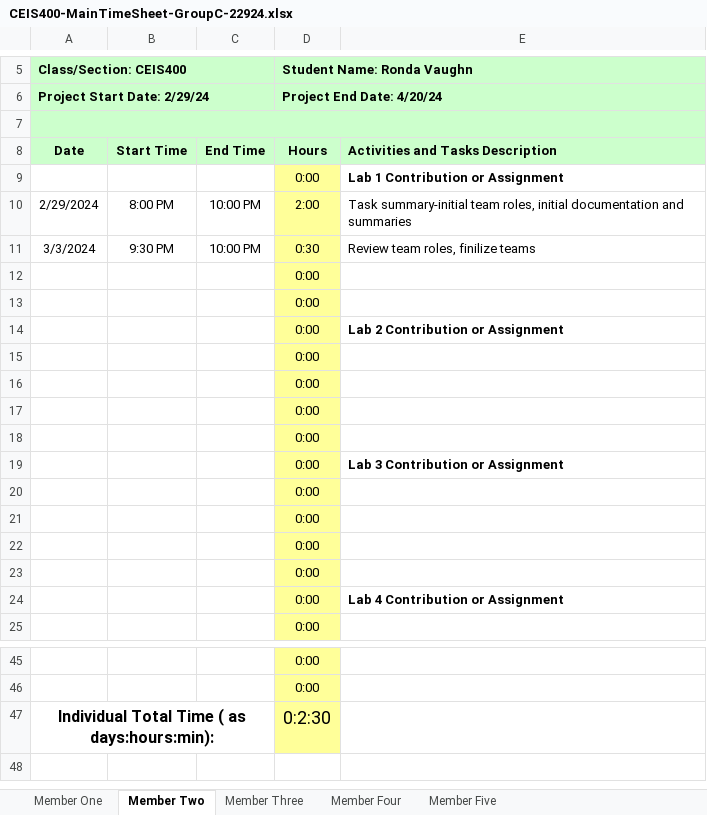
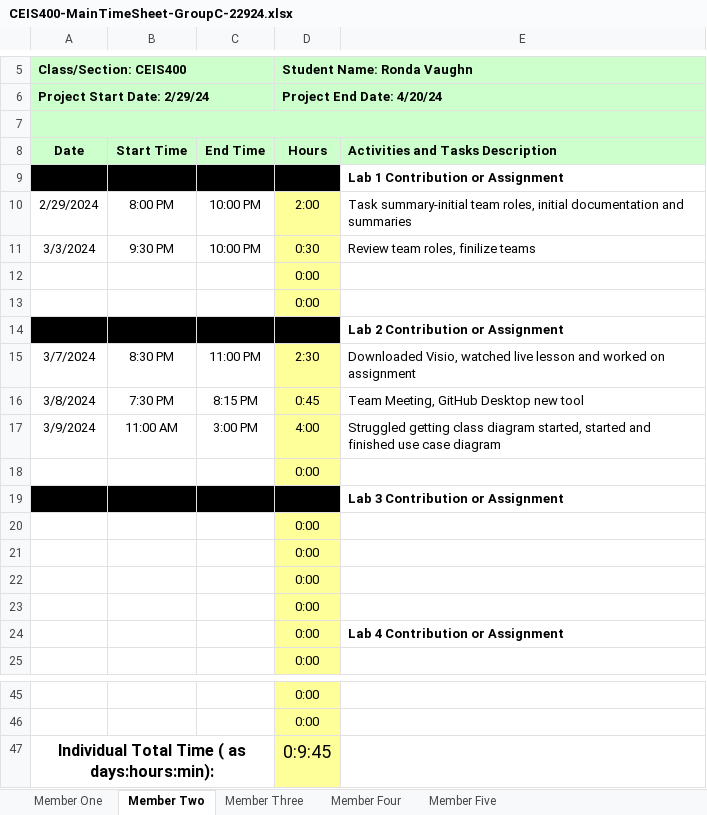
Before and after one commit to GiltedShadow/silver-goggles, an Excel workbook: Time Tracking/CEIS400-MainTimeSheet-GroupC-22924.xlsx, sheet Member Two, drawn as a sheet; only a part is shown, gaps mark what is left out; values as stored, in another font and other column widths than the file's, no borders; removed rows and columns are numbered as before the commit, all else as after; the diff names each change by its address in the sheet, - before the commit and + after, or states it on an @@ line.

Commit message:
Project turnin Wk 2 update
changed a file name, updated main tracking sheet

```diff
--- a/Time Tracking/CEIS400-MainTimeSheet-GroupC-22924.xlsx (sheet Member Two)
+++ b/Time Tracking/CEIS400-MainTimeSheet-GroupC-22924.xlsx (sheet Member Two)
-A9:C9 fill: none
+A9:C9 fill: #000000
-D9 fill: #FFFF99
+D9 fill: #000000
-A14:C14 fill: none
+A14:C14 fill: #000000
-D14 fill: #FFFF99
+D14 fill: #000000
-row 15:  |  |  | 0:00
-row 16:  |  |  | 0:00
-row 17:  |  |  | 0:00
+row 15: 3/7/2024 | 8:30 PM | 11:00 PM | 2:30 | Downloaded Visio, watched live lesson and worked on assignment
+row 16: 3/8/2024 | 7:30 PM | 8:15 PM | 0:45 | Team Meeting, GitHub Desktop new tool
+row 17: 3/9/2024 | 11:00 AM | 3:00 PM | 4:00 | Struggled getting class diagram started, started and finished use case diagram
-A19:C19 fill: none
+A19:C19 fill: #000000
-D19 fill: #FFFF99
+D19 fill: #000000
-D47 (Student Name: Ronda Vaughn): 0:2:30
+D47 (Student Name: Ronda Vaughn): 0:9:45
```
Also changed, not shown: sheet Member Three, sheet Member One, sheet Member Four, sheet Member Five, formulas that keep their value, 2 other files.
